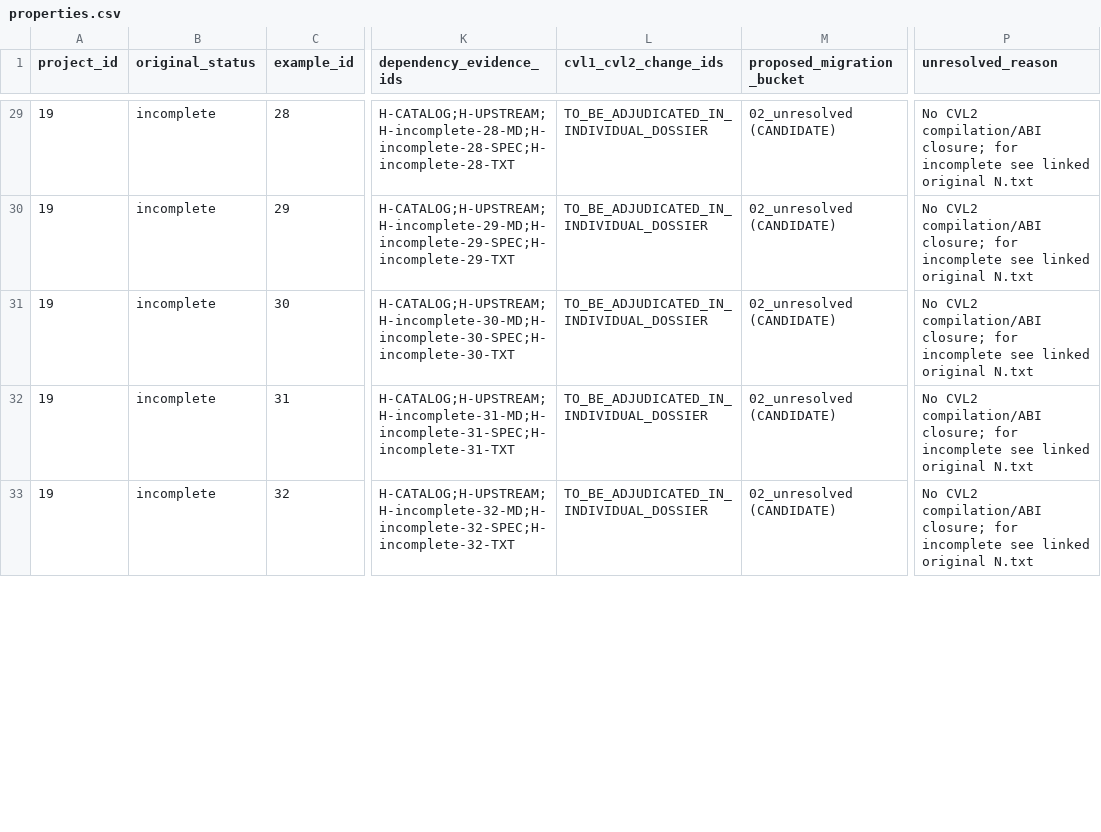
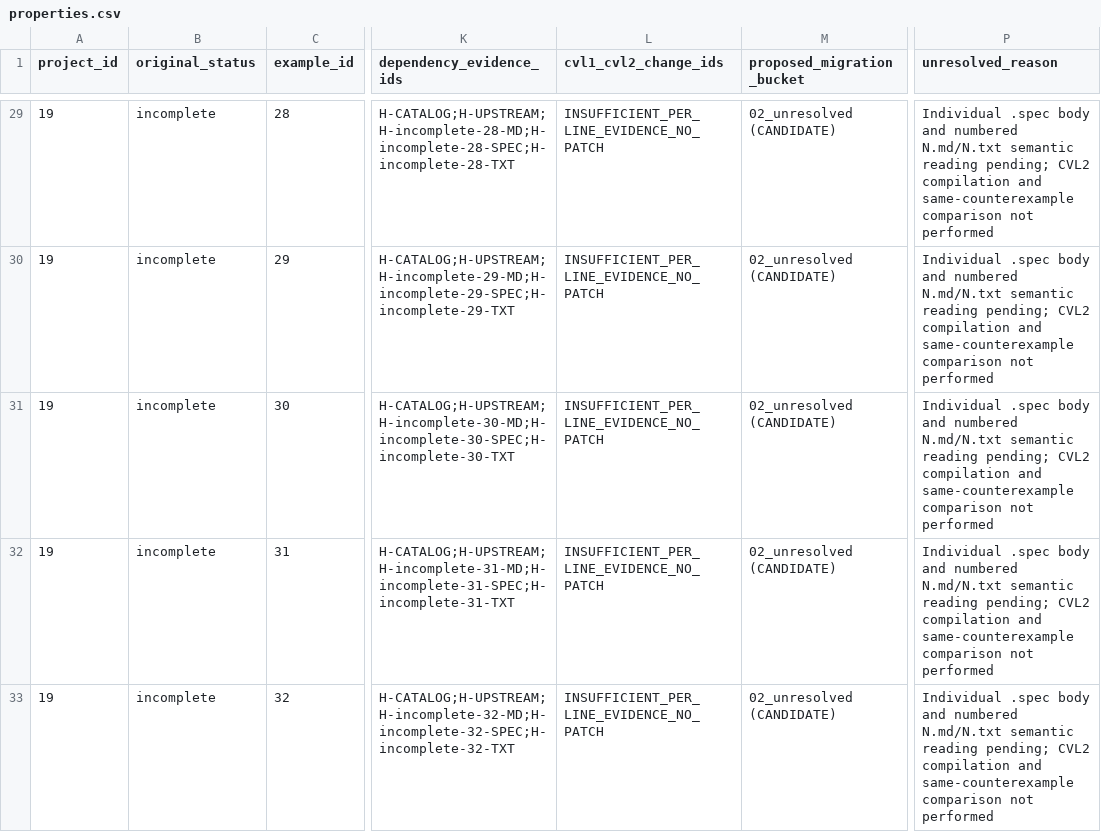
Before and after one commit to matheus-junio-da-silva/Web3Bugs, a CSV file: Web3Bugs-certora/docs/cvl2/research/AGENTE-05/19/properties.csv, drawn as a sheet; only a part is shown, gaps mark what is left out; the diff covers the shown part only; the diff names each change by its address in the sheet, - before the commit and + after, or states it on an @@ line.

```diff
--- a/Web3Bugs-certora/docs/cvl2/research/AGENTE-05/19/properties.csv
+++ b/Web3Bugs-certora/docs/cvl2/research/AGENTE-05/19/properties.csv
-L29:L33 (cvl1_cvl2_change_ids): TO_BE_ADJUDICATED_IN_INDIVIDUAL_DOSSIER
+L29:L33 (cvl1_cvl2_change_ids): INSUFFICIENT_PER_LINE_EVIDENCE_NO_PATCH
-P29:P33 (unresolved_reason): No CVL2 compilation/ABI closure; for incomplete see linked original N.txt
+P29:P33 (unresolved_reason): Individual .spec body and numbered N.md/N.txt semantic reading pending; CVL2 compilation and same-counterexample comparison not performed
```
Also changed, not shown: 68 edited cells elsewhere in this file, Web3Bugs-certora/docs/cvl2/research/AGENTE-05/6/properties.csv, Web3Bugs-certora/docs/cvl2/research/AGENTE-05/7/properties.csv, 3 other files.
